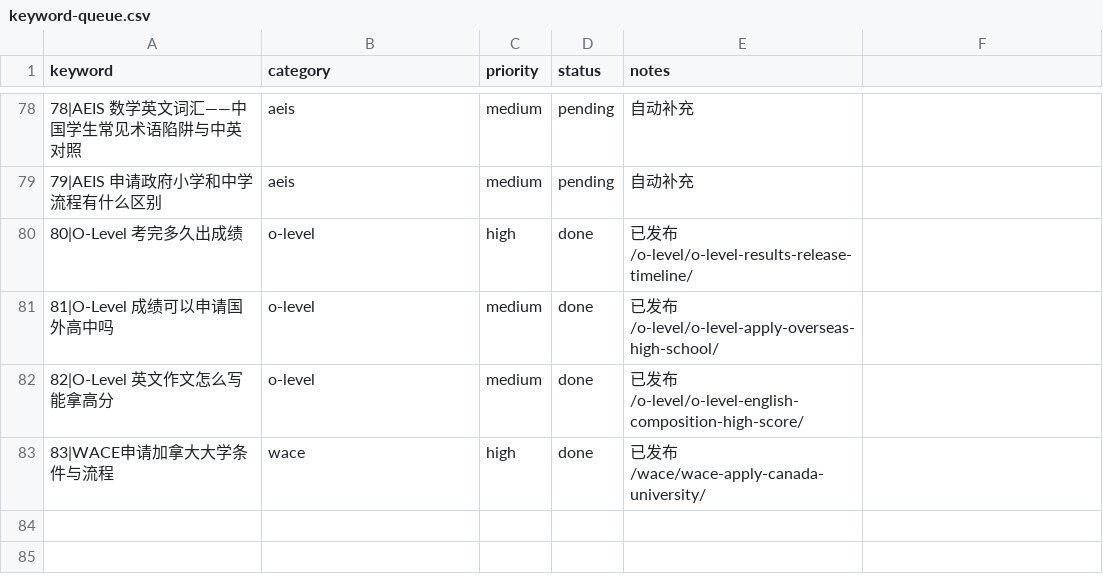
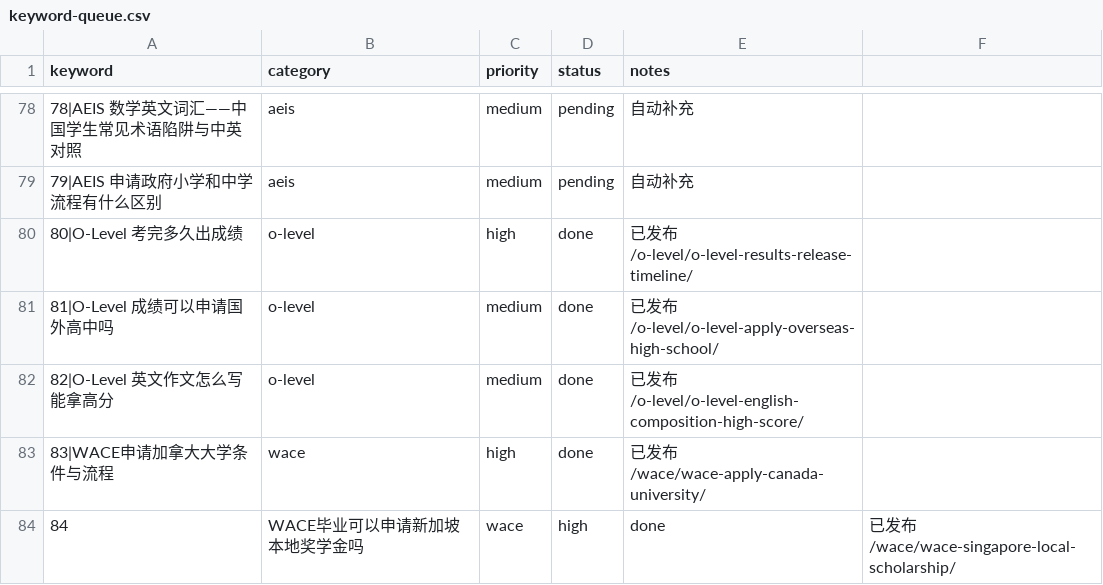
Before and after one commit to wysin808-dot/seda-website, a CSV file: content/keyword-queue.csv, drawn as a sheet; only a part is shown, gaps mark what is left out; the diff names each change by its address in the sheet, - before the commit and + after, or states it on an @@ line.

Commit message:
content: WACE 毕业可以申请新加坡本地奖学金吗——NUS/NTU/SMU奖学金ATAR门槛、申请条件与金额全解析（6表+2图占位+7FAQ+12内链）

```diff
--- a/content/keyword-queue.csv
+++ b/content/keyword-queue.csv
+row 84: 84 | WACE毕业可以申请新加坡本地奖学金吗 | wace | high | done | 已发布 /wace/wace-singapore-local-scholarship/
```
Also changed, not shown: 1 other file.
